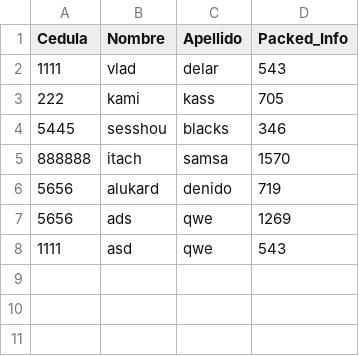
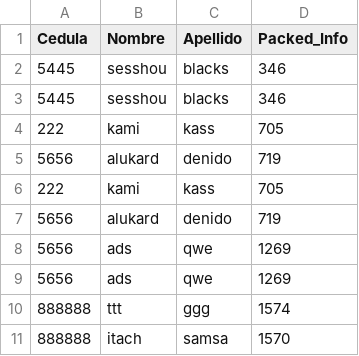
Before and after one commit to Alukardz/project-lab, a CSV file: doki.csv, drawn as a sheet; removed rows and columns are numbered as before the commit, all else as after; the diff names each change by its address in the sheet, - before the commit and + after, or states it on an @@ line.

```diff
--- a/doki.csv
+++ b/doki.csv
-row 2: 1111 | vlad | delar | 543
@@ row 4 moved to row 2: 5445 @@
+row 3: 5445 | sesshou | blacks | 346
+row 5: 5656 | alukard | denido | 719
+row 6: 222 | kami | kass | 705
-row 8: 1111 | asd | qwe | 543
+row 9: 5656 | ads | qwe | 1269
+row 10: 888888 | ttt | ggg | 1574
@@ row 5 moved to row 11: 888888 @@
```
Also changed, not shown: 3 other files.
